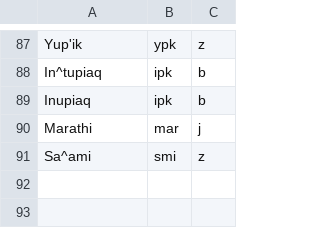
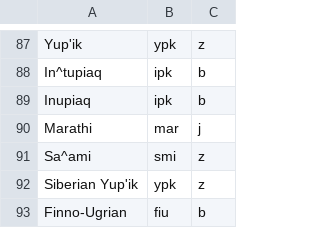
Before and after one commit to camunigeography/muscat-conversion, a TSV file: tables/languageCodes.tsv, drawn as a sheet; only a part is shown, gaps mark what is left out; the diff names each change by its address in the sheet, - before the commit and + after, or states it on an @@ line.

```diff
--- a/tables/languageCodes.tsv
+++ b/tables/languageCodes.tsv
+row 92: Siberian Yup'ik | ypk | z
+row 93: Finno-Ugrian | fiu | b
```
Also changed, not shown: tables/countryCodes.tsv, 1 other file.
